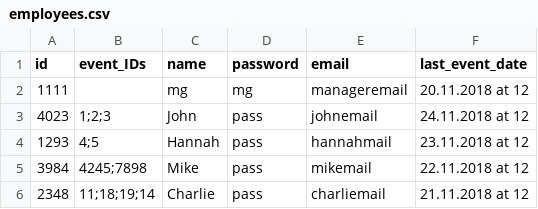
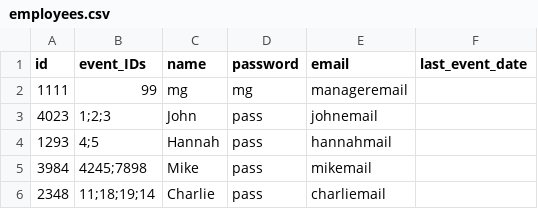
Before and after one commit to Royserg/HipHap, a CSV file: storage/employees.csv, drawn as a sheet.

Commit message:
big changes (select event for e and m, deleting event, new write for merging with aneja)

```diff
--- a/storage/employees.csv
+++ b/storage/employees.csv
@@ -1,6 +1,6 @@
 id,event_IDs,name,password,email,last_event_date
-1111,,mg,mg,manageremail,20.11.2018 at 12
-4023,1;2;3,John,pass,johnemail,24.11.2018 at 12
-1293,4;5,Hannah,pass,hannahmail,23.11.2018 at 12
-3984,4245;7898,Mike,pass,mikemail,22.11.2018 at 12
-2348,11;18;19;14,Charlie,pass,charliemail,21.11.2018 at 12
+1111,99,mg,mg,manageremail,
+4023,1;2;3,John,pass,johnemail,
+1293,4;5,Hannah,pass,hannahmail,
+3984,4245;7898,Mike,pass,mikemail,
+2348,11;18;19;14,Charlie,pass,charliemail,
```
Also changed, not shown: storage/events.csv, storage/partners.csv, 6 other files.
